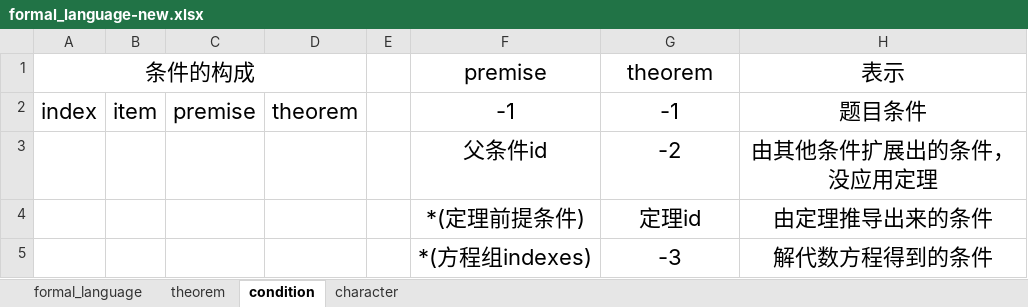
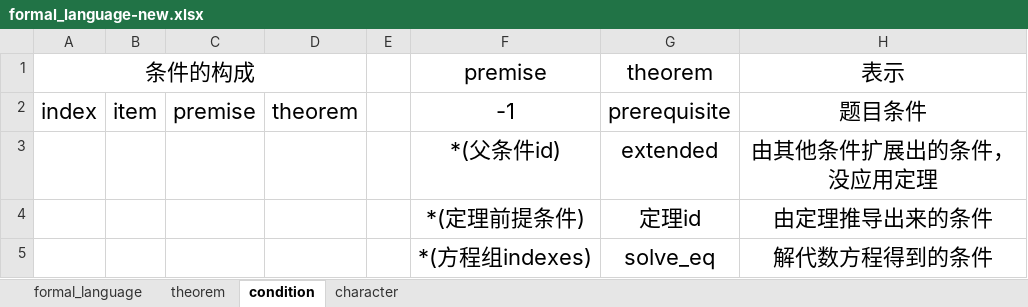
Before and after one commit to BitSecret/HyperGNet, an Excel workbook: doc/formal_language-new.xlsx, sheet condition, drawn as a sheet; values as stored, in another font and other column widths than the file's, no borders; removed rows and columns are numbered as before the commit, all else as after; the diff names each change by its address in the sheet, - before the commit and + after, or states it on an @@ line.

```diff
--- a/doc/formal_language-new.xlsx (sheet condition)
+++ b/doc/formal_language-new.xlsx (sheet condition)
-G2 (theorem): -1
+G2 (theorem): prerequisite
-row 3:  |  |  |  |  | 父条件id | -2 | 由其他条件扩展出的条件，没应用定理
+row 3:  |  |  |  |  | *(父条件id) | extended | 由其他条件扩展出的条件，没应用定理
-G5 (theorem): -3
+G5 (theorem): solve_eq
```
Also changed, not shown: sheet theorem, sheet formal_language, sheet character, 33 other files.
